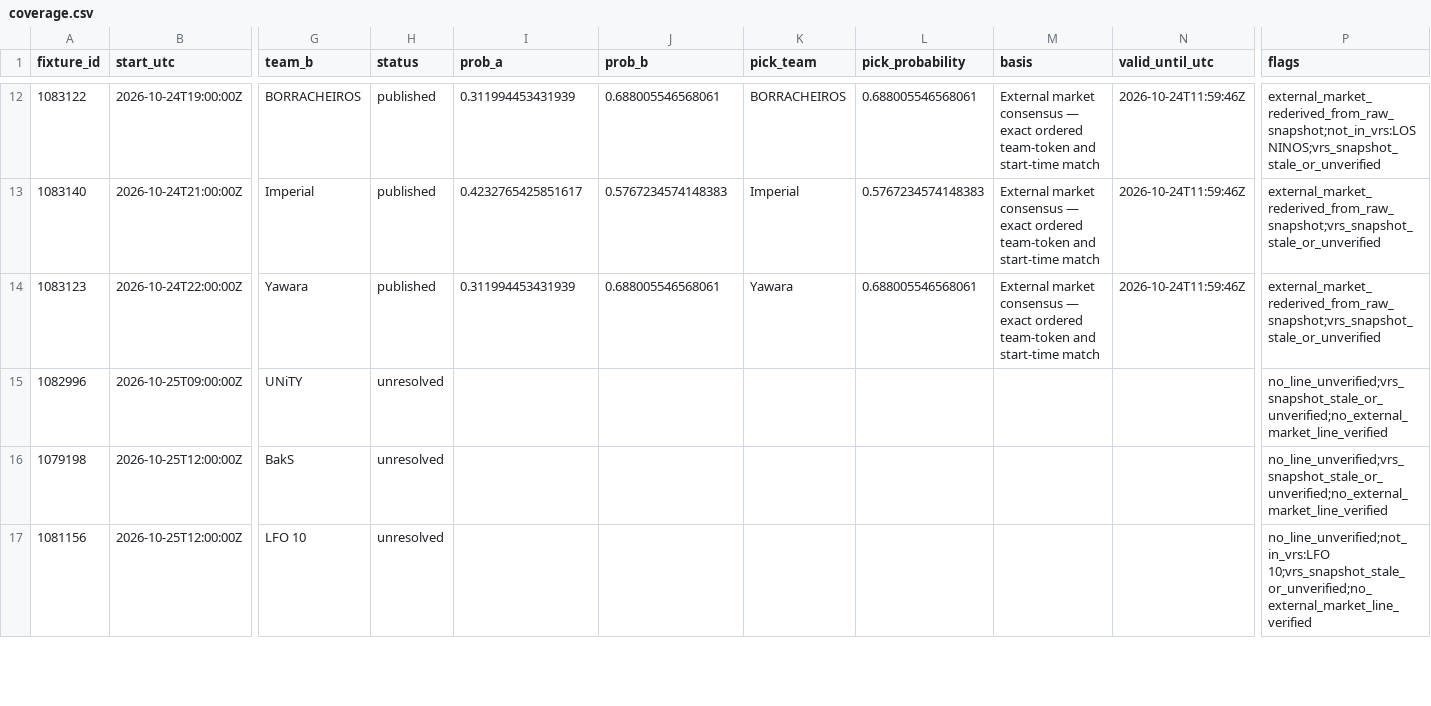
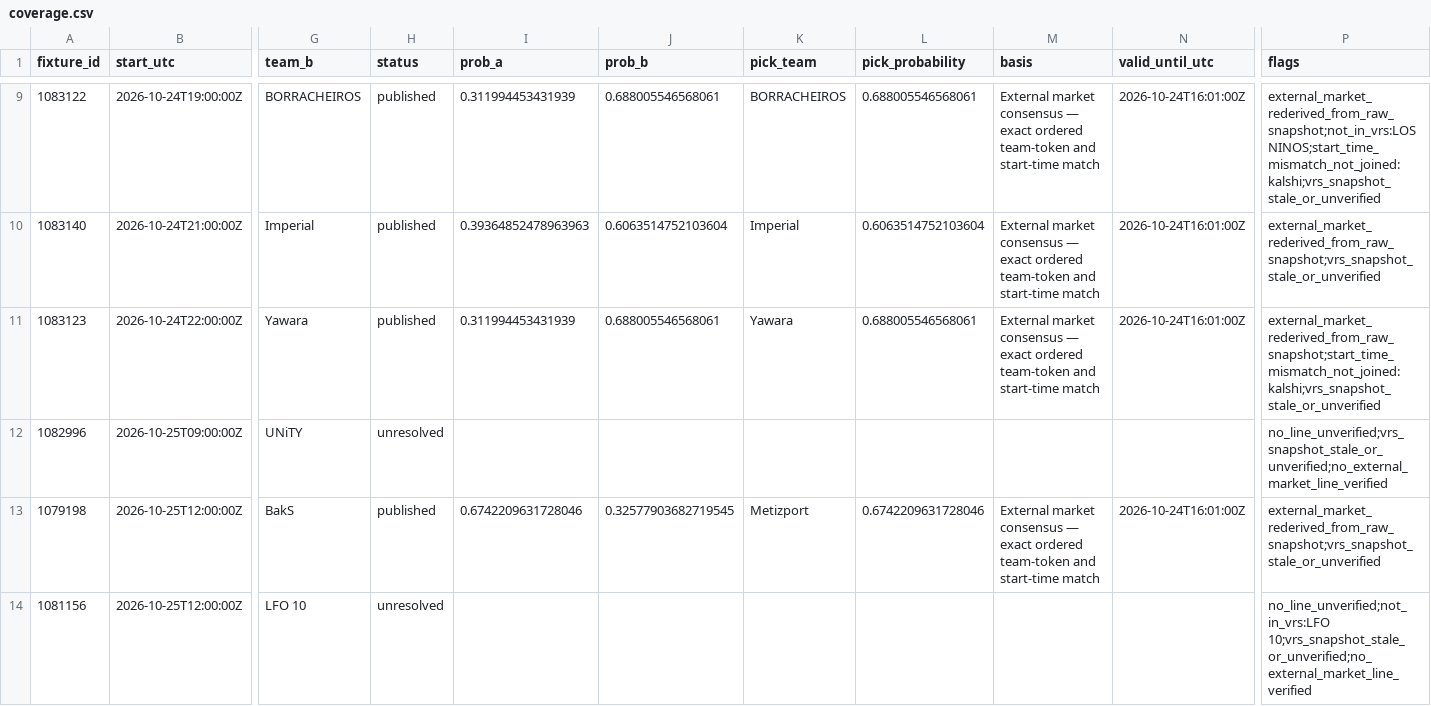
Before and after one commit to buffedlizard55-lab/MaltaProj2, a CSV file: data/a666cd41/coverage.csv, drawn as a sheet; only a part is shown, gaps mark what is left out; addresses are those after the commit; the diff covers the shown part only; the diff names each change by its address in the sheet, - before the commit and + after, or states it on an @@ line.

```diff
--- a/data/a666cd41/coverage.csv
+++ b/data/a666cd41/coverage.csv
-N9:N11 (valid_until_utc): 2026-10-24T11:59:46Z
+N9:N11 (valid_until_utc): 2026-10-24T16:01:00Z
-P9 (flags): external_market_rederived_from_raw_snapshot;not_in_vrs:LOS NINOS;vrs_snapshot_stale_or_unverified
+P9 (flags): external_market_rederived_from_raw_snapshot;not_in_vrs:LOS NINOS;start_time_mismatch_not_joined:kalshi;vrs_snapshot_stale_or_unverified
-I10 (prob_a): 0.4232765425851617
+I10 (prob_a): 0.39364852478963963
-J10 (prob_b): 0.5767234574148383
+J10 (prob_b): 0.6063514752103604
-L10 (pick_probability): 0.5767234574148383
+L10 (pick_probability): 0.6063514752103604
-P11 (flags): external_market_rederived_from_raw_snapshot;vrs_snapshot_stale_or_unverified
+P11 (flags): external_market_rederived_from_raw_snapshot;start_time_mismatch_not_joined:kalshi;vrs_snapshot_stale_or_unverified
-H13 (status): unresolved
+H13 (status): published
-I13 (prob_a): (empty)
+I13 (prob_a): 0.6742209631728046
-J13 (prob_b): (empty)
+J13 (prob_b): 0.32577903682719545
-K13 (pick_team): (empty)
+K13 (pick_team): Metizport
-L13 (pick_probability): (empty)
+L13 (pick_probability): 0.6742209631728046
-M13 (basis): (empty)
+M13 (basis): External market consensus — exact ordered team-token and start-time match
-N13 (valid_until_utc): (empty)
+N13 (valid_until_utc): 2026-10-24T16:01:00Z
-P13 (flags): no_line_unverified;vrs_snapshot_stale_or_unverified;no_external_market_line_verified
+P13 (flags): external_market_rederived_from_raw_snapshot;vrs_snapshot_stale_or_unverified
```
Also changed, not shown: 3 removed rows and 45 edited cells elsewhere in this file, 6 other files.
